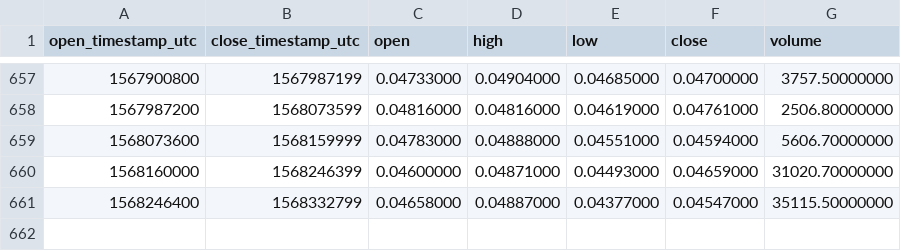
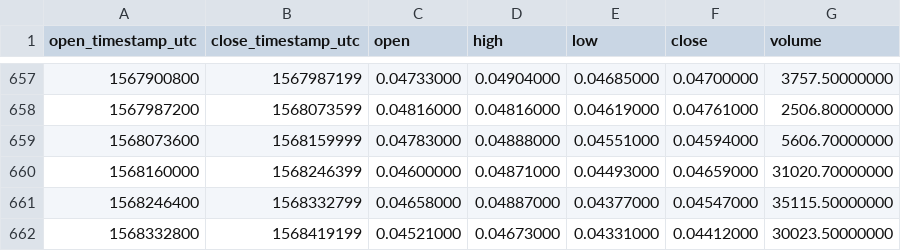
Before and after one commit to cryptobigbro/binance-LSKBNB, a CSV file: binance-LSKBNB-1d.csv, drawn as a sheet; only a part is shown, gaps mark what is left out.

Commit message:
Update OHLCV data.

```diff
--- a/binance-LSKBNB-1d.csv
+++ b/binance-LSKBNB-1d.csv
@@ -661 +661,2 @@ open_timestamp_utc,close_timestamp_utc,open,high,low,close,volume
 1568246400,1568332799,0.04658000,0.04887000,0.04377000,0.04547000,35115.50000000
+1568332800,1568419199,0.04521000,0.04673000,0.04331000,0.04412000,30023.50000000
```
Also changed, not shown: 1 other file.
